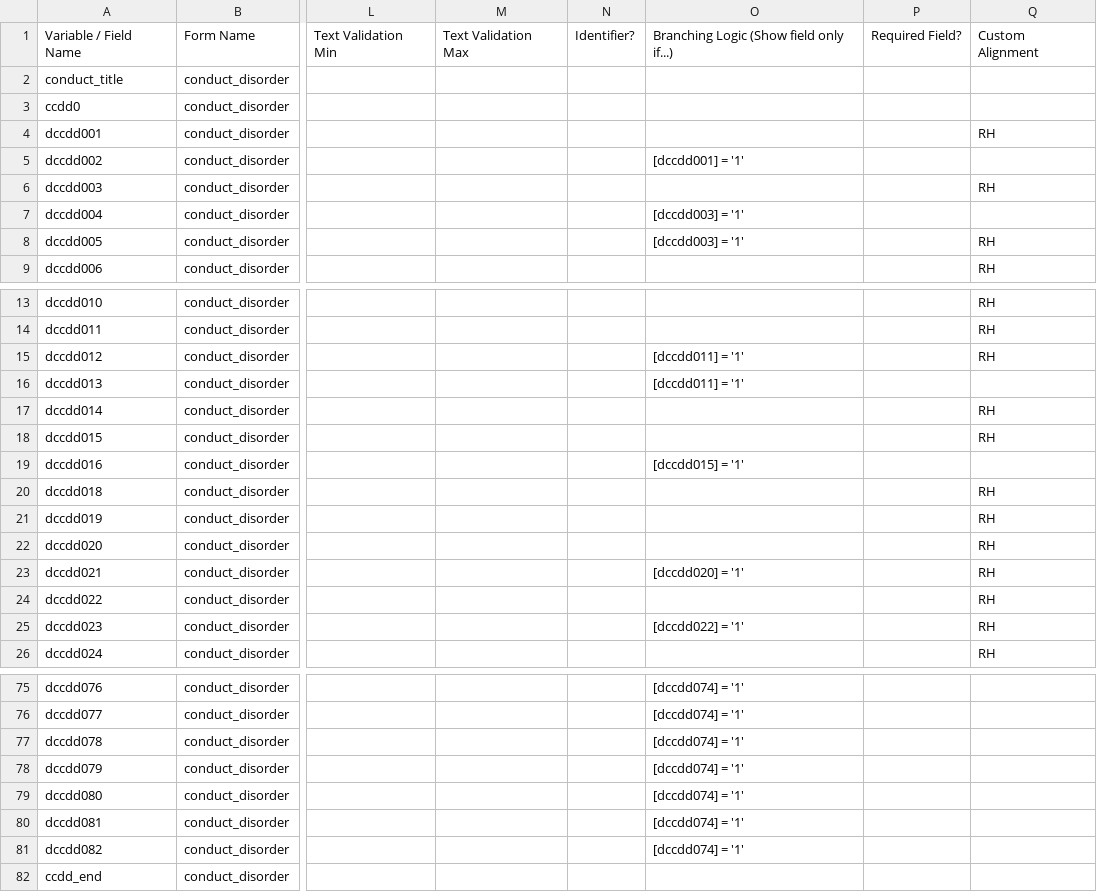
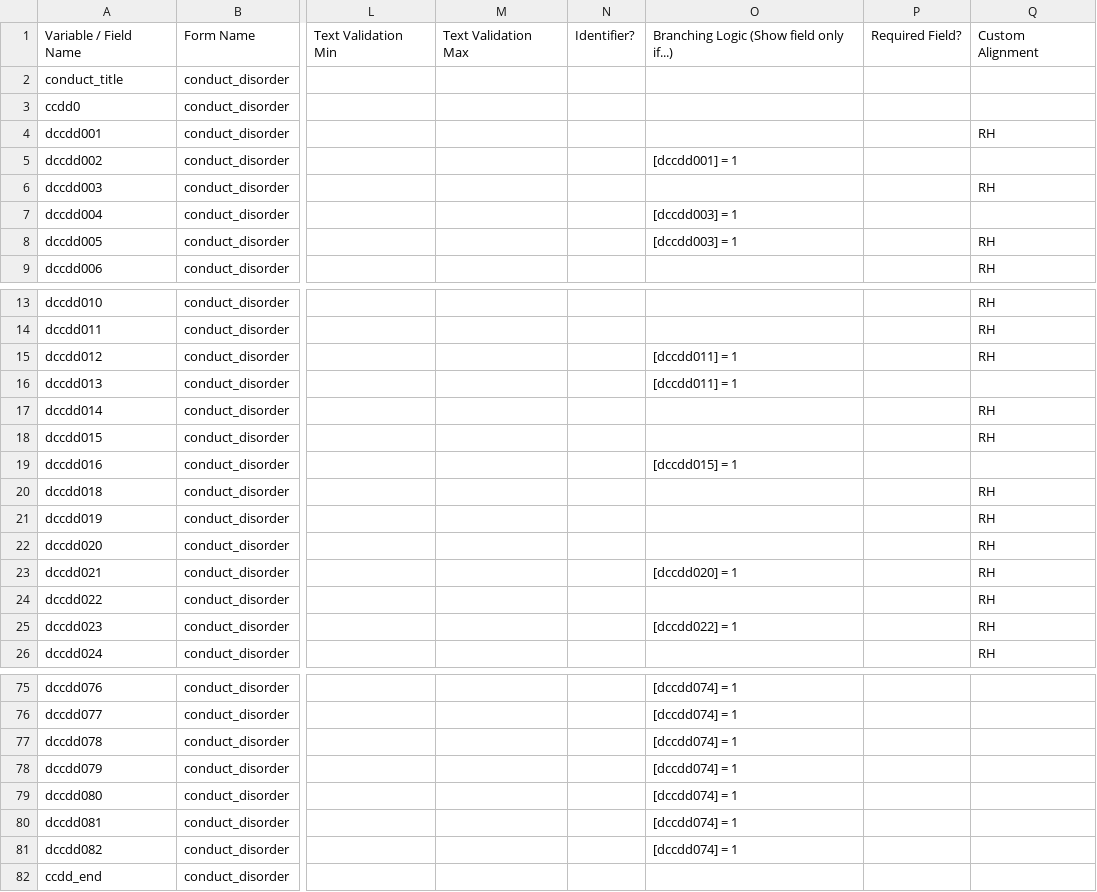
Before and after one commit to hotavocado/KSADS-conduct_disorder, a CSV file: data_dic.csv, drawn as a sheet; only a part is shown, gaps mark what is left out; the diff covers the shown part only; the diff names each change by its address in the sheet, - before the commit and + after, or states it on an @@ line.

```diff
--- a/data_dic.csv
+++ b/data_dic.csv
-O5: [dccdd001] = '1'
+O5: [dccdd001] = 1
-O7:O8: [dccdd003] = '1'
+O7:O8: [dccdd003] = 1
-O15:O16: [dccdd011] = '1'
+O15:O16: [dccdd011] = 1
-O19: [dccdd015] = '1'
+O19: [dccdd015] = 1
-O23: [dccdd020] = '1'
+O23: [dccdd020] = 1
-O25: [dccdd022] = '1'
+O25: [dccdd022] = 1
-O75:O81: [dccdd074] = '1'
+O75:O81: [dccdd074] = 1
```
Also changed, not shown: 24 edited cells elsewhere in this file, 1 other file.
